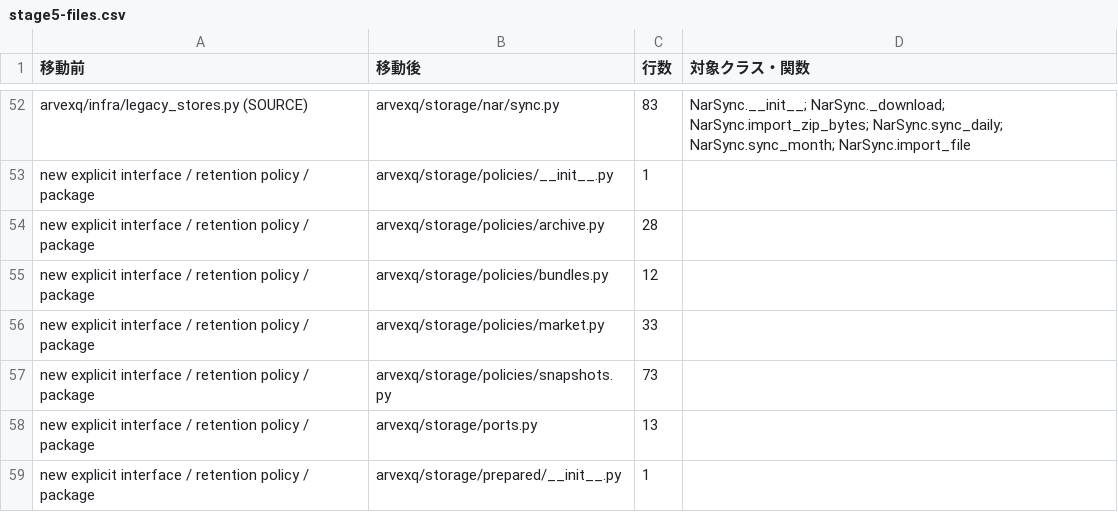
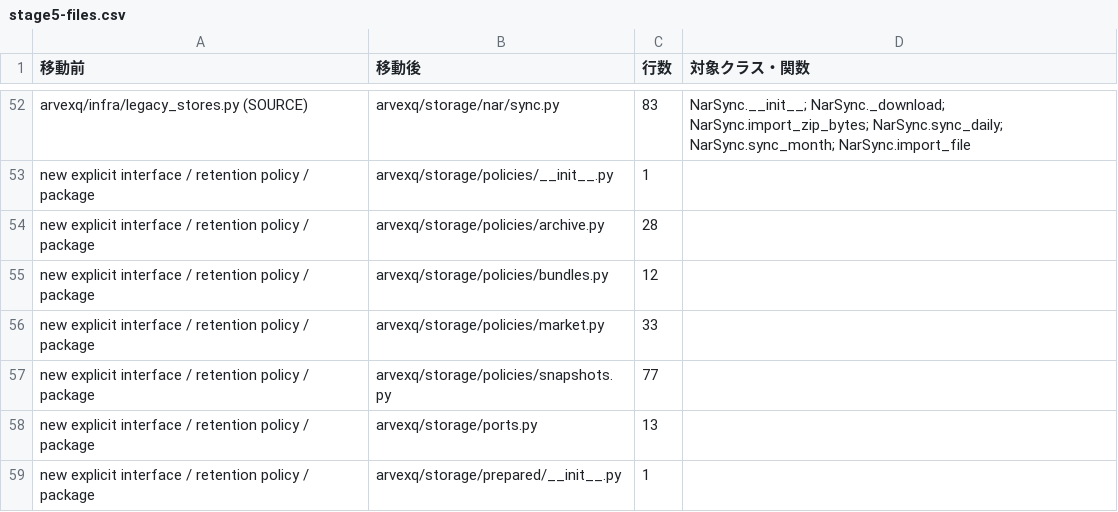
Before and after one commit to 4b89h4fydd-ship-it/keiba-predictor, a CSV file: docs/refactor/stage5-files.csv, drawn as a sheet; only a part is shown, gaps mark what is left out.

```diff
--- a/docs/refactor/stage5-files.csv
+++ b/docs/refactor/stage5-files.csv
@@ -56,3 +56,3 @@ new explicit interface / retention policy / package,arvexq/storage/policies/bund
 new explicit interface / retention policy / package,arvexq/storage/policies/market.py,33,
-new explicit interface / retention policy / package,arvexq/storage/policies/snapshots.py,73,
+new explicit interface / retention policy / package,arvexq/storage/policies/snapshots.py,77,
 new explicit interface / retention policy / package,arvexq/storage/ports.py,13,
```
Also changed, not shown: 4 other files.
